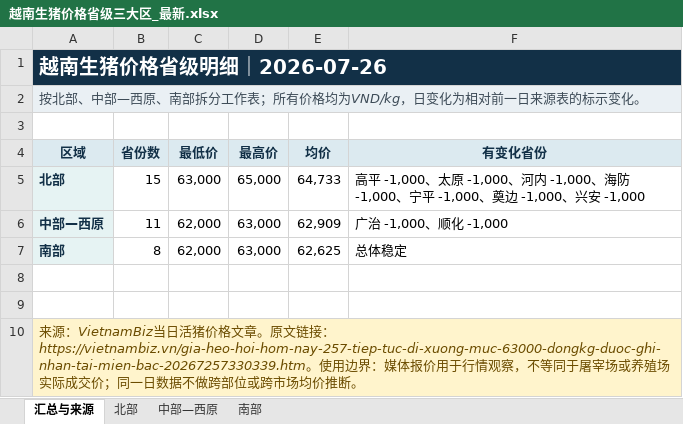
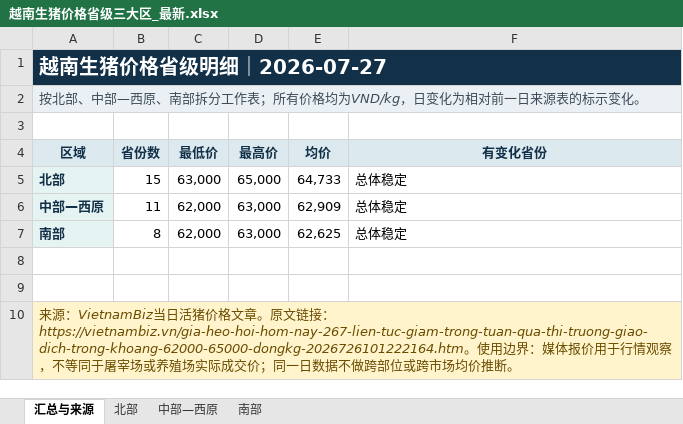
Before and after one commit to youxing2026-collab/vietnam-pig-reports, an Excel workbook: reports/越南生猪价格省级三大区_最新.xlsx, sheet 汇总与来源, drawn as a sheet; values as stored, in another font and other column widths than the file's, no borders; the diff names each change by its address in the sheet, - before the commit and + after, or states it on an @@ line.

```diff
--- a/reports/越南生猪价格省级三大区_最新.xlsx (sheet 汇总与来源)
+++ b/reports/越南生猪价格省级三大区_最新.xlsx (sheet 汇总与来源)
-A1 (区域): 越南生猪价格省级明细｜2026-07-26
+A1 (区域): 越南生猪价格省级明细｜2026-07-27
-F5 (有变化省份): 高平 -1,000、太原 -1,000、河内 -1,000、海防 -1,000、宁平 -1,000、奠边 -1,000、兴安 -1,000
+F5 (有变化省份): 总体稳定
-F6 (有变化省份): 广治 -1,000、顺化 -1,000
+F6 (有变化省份): 总体稳定
-A10 (区域): …接：https://vietnambiz.vn/gia-heo-hoi-hom-nay-257-tiep-tuc-di-xuong-muc-63000-dongkg-duoc-ghi-nhan-tai-mien-bac-20267257330339.htm。使…
+A10 (区域): …接：https://vietnambiz.vn/gia-heo-hoi-hom-nay-267-lien-tuc-giam-trong-tuan-qua-thi-truong-giao-dich-trong-khoang-62000-65000-dongkg-2026726101222164.htm。使…
```
Also changed, not shown: sheet 北部, sheet 中部—西原, sheet 南部, 6 other files.
